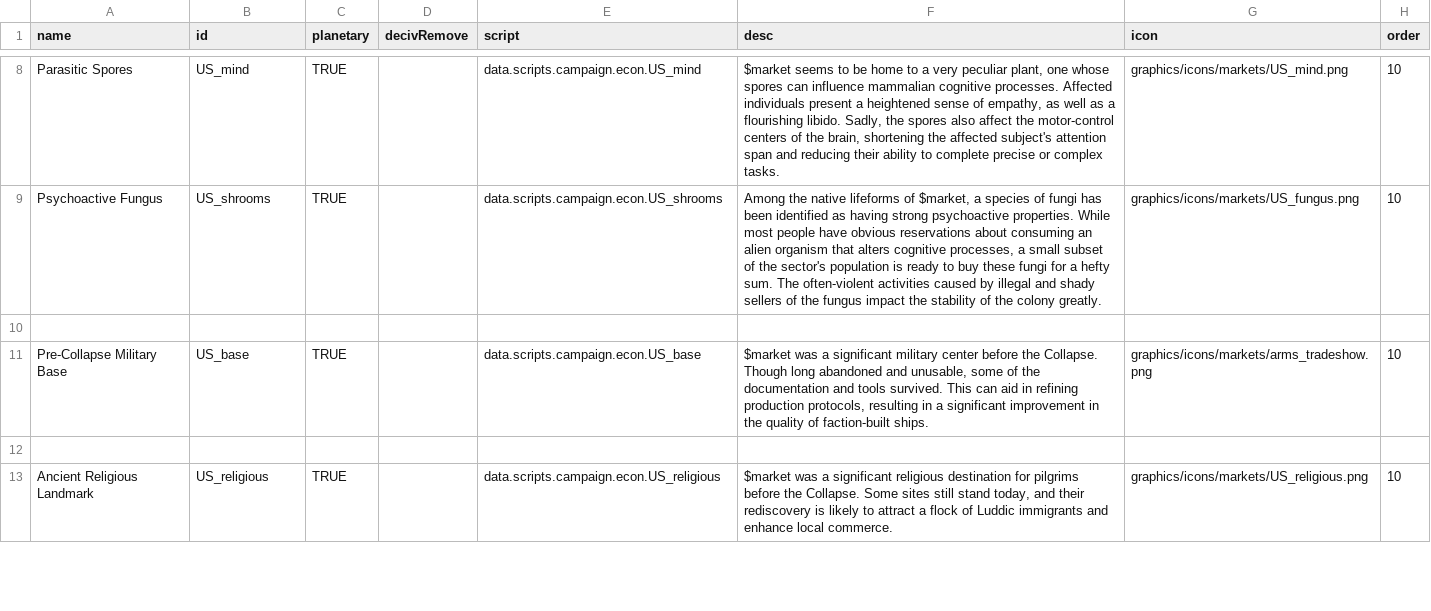
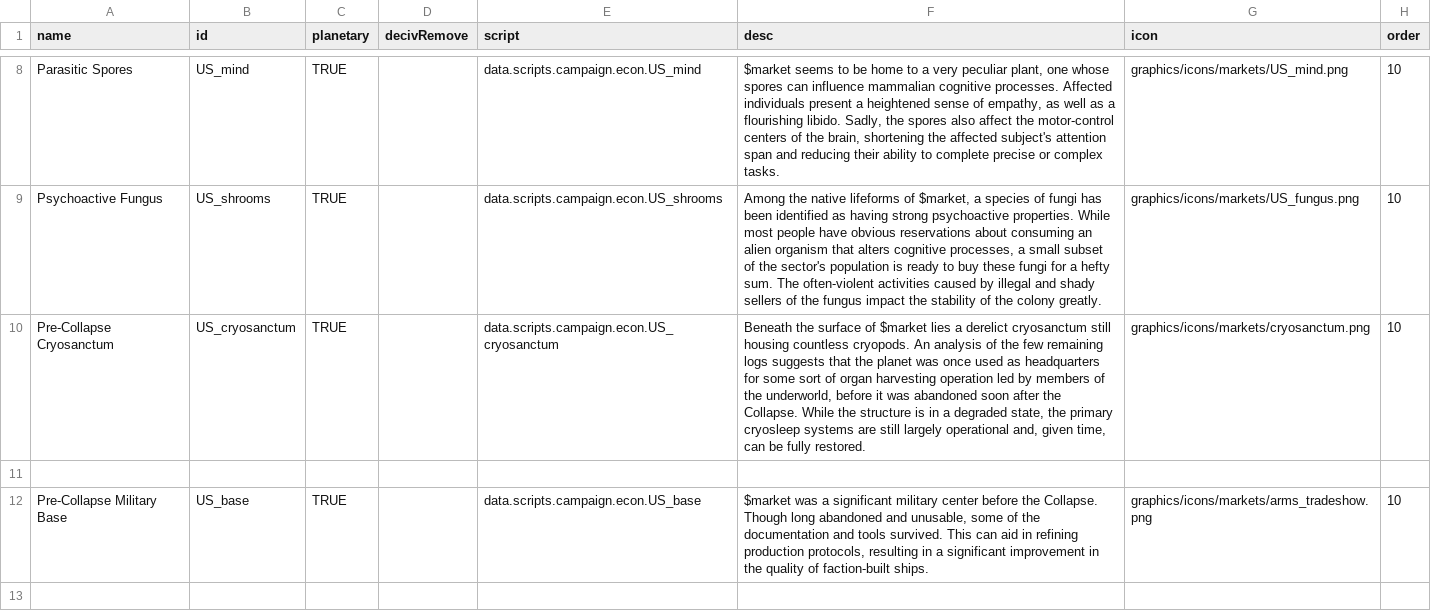
Before and after one commit to JamesTripleQ/Unknown-Skies, a CSV file: data/campaign/market_conditions.csv, drawn as a sheet; only a part is shown, gaps mark what is left out; the shorter side is filled out with more unchanged rows.

Commit message:
Pre-Collapse Cryosanctum

```diff
--- a/data/campaign/market_conditions.csv
+++ b/data/campaign/market_conditions.csv
@@ -9,2 +9,3 @@ Parasitic Spores,US_mind,TRUE,,data.scripts.campaign.econ.US_mind,"$market seems
 Psychoactive Fungus,US_shrooms,TRUE,,data.scripts.campaign.econ.US_shrooms,"Among the native lifeforms of $market, a species of fungi has been identified as having strong psychoactive properties. While most people have obvious reservations about consuming an alien organism that alters cognitive processes, a small subset of the sector's population is ready to buy these fungi for a hefty sum. The often-violent activities caused by illegal and shady sellers of the fungus impact the stability of the colony greatly.",graphics/icons/markets/US_fungus.png,10
+Pre-Collapse Cryosanctum,US_cryosanctum,TRUE,,data.scripts.campaign.econ.US_cryosanctum,"Beneath the surface of $market lies a derelict cryosanctum still housing countless cryopods. An analysis of the few remaining logs suggests that the planet was once used as headquarters for some sort of organ harvesting operation led by members of the underworld, before it was abandoned soon after the Collapse. While the structure is in a degraded state, the primary cryosleep systems are still largely operational and, given time, can be fully restored.",graphics/icons/markets/cryosanctum.png,10
 ,,,,,,,
```
Also changed, not shown: data/campaign/procgen/condition_gen_data.csv, 8 other files.
